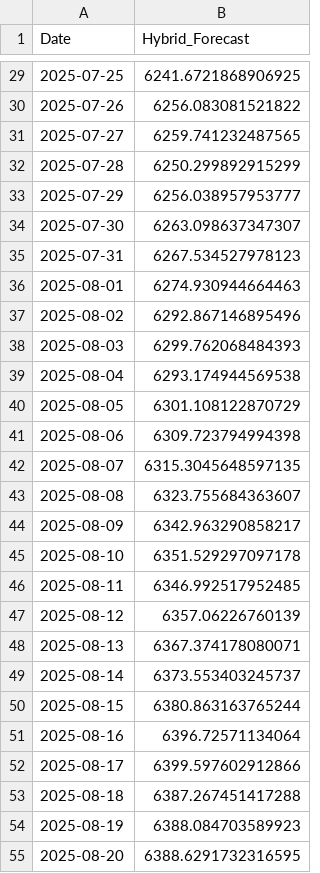
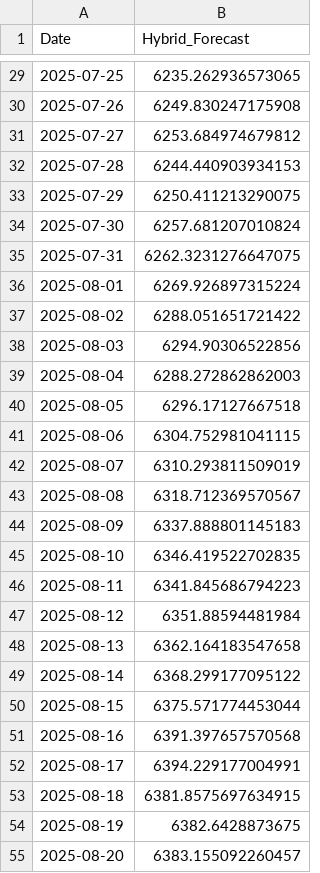
Before and after one commit to marcoandresv/sp500, a CSV file: data/hybrid_forecast.csv, drawn as a sheet; only a part is shown, gaps mark what is left out; the diff covers the shown part only.

Commit message:
Added feature
Modified forecasts to evaluate economic indicators

```diff
--- a/data/hybrid_forecast.csv
+++ b/data/hybrid_forecast.csv
@@ -29,27 +29,27 @@ Date,Hybrid_Forecast
-2025-07-25,6241.6721868906925
-2025-07-26,6256.083081521822
-2025-07-27,6259.741232487565
-2025-07-28,6250.299892915299
-2025-07-29,6256.038957953777
-2025-07-30,6263.098637347307
-2025-07-31,6267.534527978123
-2025-08-01,6274.930944664463
-2025-08-02,6292.867146895496
-2025-08-03,6299.762068484393
-2025-08-04,6293.174944569538
-2025-08-05,6301.108122870729
-2025-08-06,6309.723794994398
-2025-08-07,6315.3045648597135
-2025-08-08,6323.755684363607
-2025-08-09,6342.963290858217
-2025-08-10,6351.529297097178
-2025-08-11,6346.992517952485
-2025-08-12,6357.06226760139
-2025-08-13,6367.374178080071
-2025-08-14,6373.553403245737
-2025-08-15,6380.863163765244
-2025-08-16,6396.72571134064
-2025-08-17,6399.597602912866
-2025-08-18,6387.267451417288
-2025-08-19,6388.084703589923
-2025-08-20,6388.6291732316595
+2025-07-25,6235.262936573065
+2025-07-26,6249.830247175908
+2025-07-27,6253.684974679812
+2025-07-28,6244.440903934153
+2025-07-29,6250.411213290075
+2025-07-30,6257.681207010824
+2025-07-31,6262.3231276647075
+2025-08-01,6269.926897315224
+2025-08-02,6288.051651721422
+2025-08-03,6294.90306522856
+2025-08-04,6288.272862862003
+2025-08-05,6296.17127667518
+2025-08-06,6304.752981041115
+2025-08-07,6310.293811509019
+2025-08-08,6318.712369570567
+2025-08-09,6337.888801145183
+2025-08-10,6346.419522702835
+2025-08-11,6341.845686794223
+2025-08-12,6351.88594481984
+2025-08-13,6362.164183547658
+2025-08-14,6368.299177095122
+2025-08-15,6375.571774453044
+2025-08-16,6391.397657570568
+2025-08-17,6394.229177004991
+2025-08-18,6381.8575697634915
+2025-08-19,6382.6428873675
+2025-08-20,6383.155092260457
```
Also changed, not shown: 63 edited cells elsewhere in this file, data/combined_forecasts_improved.csv, data/prophet_forecast.csv, 14 other files.
